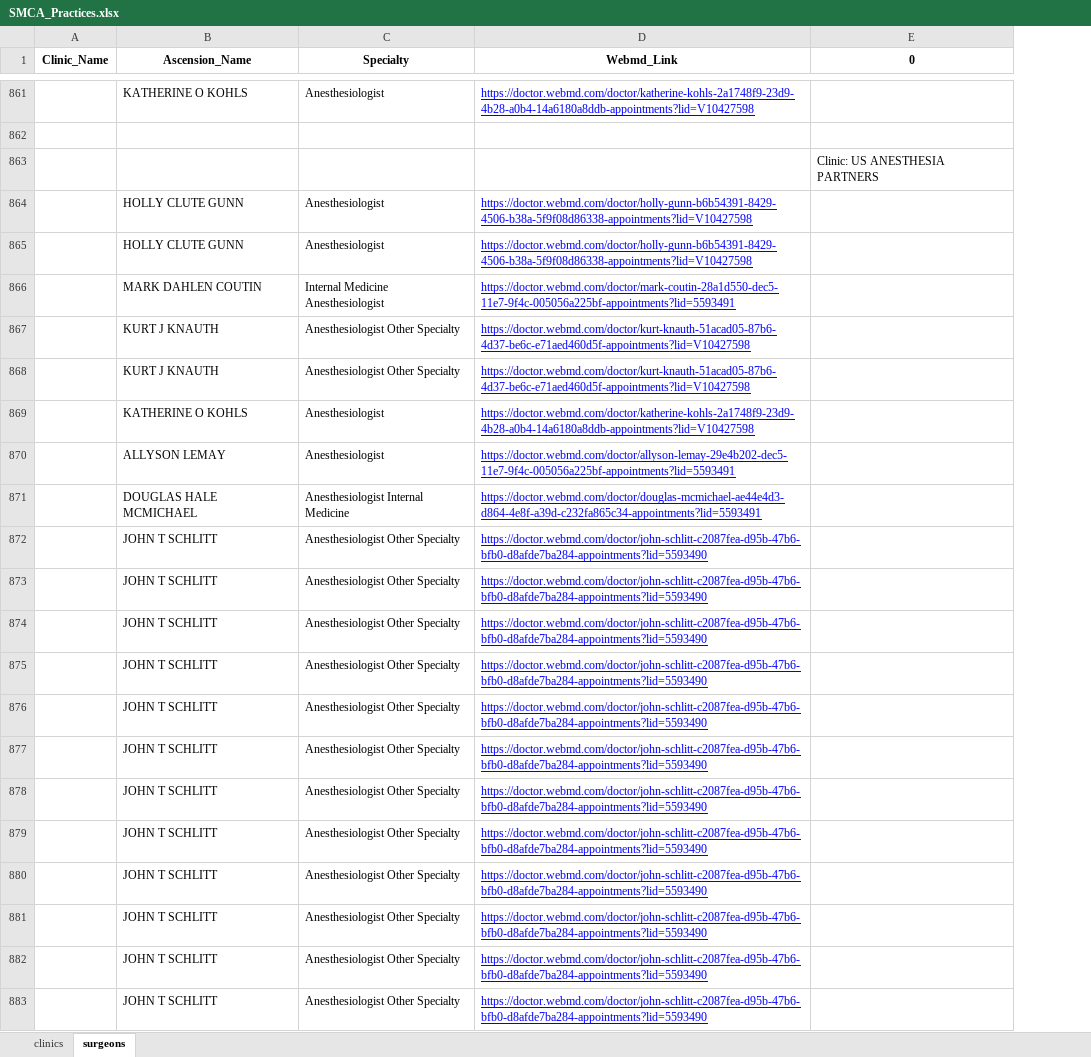
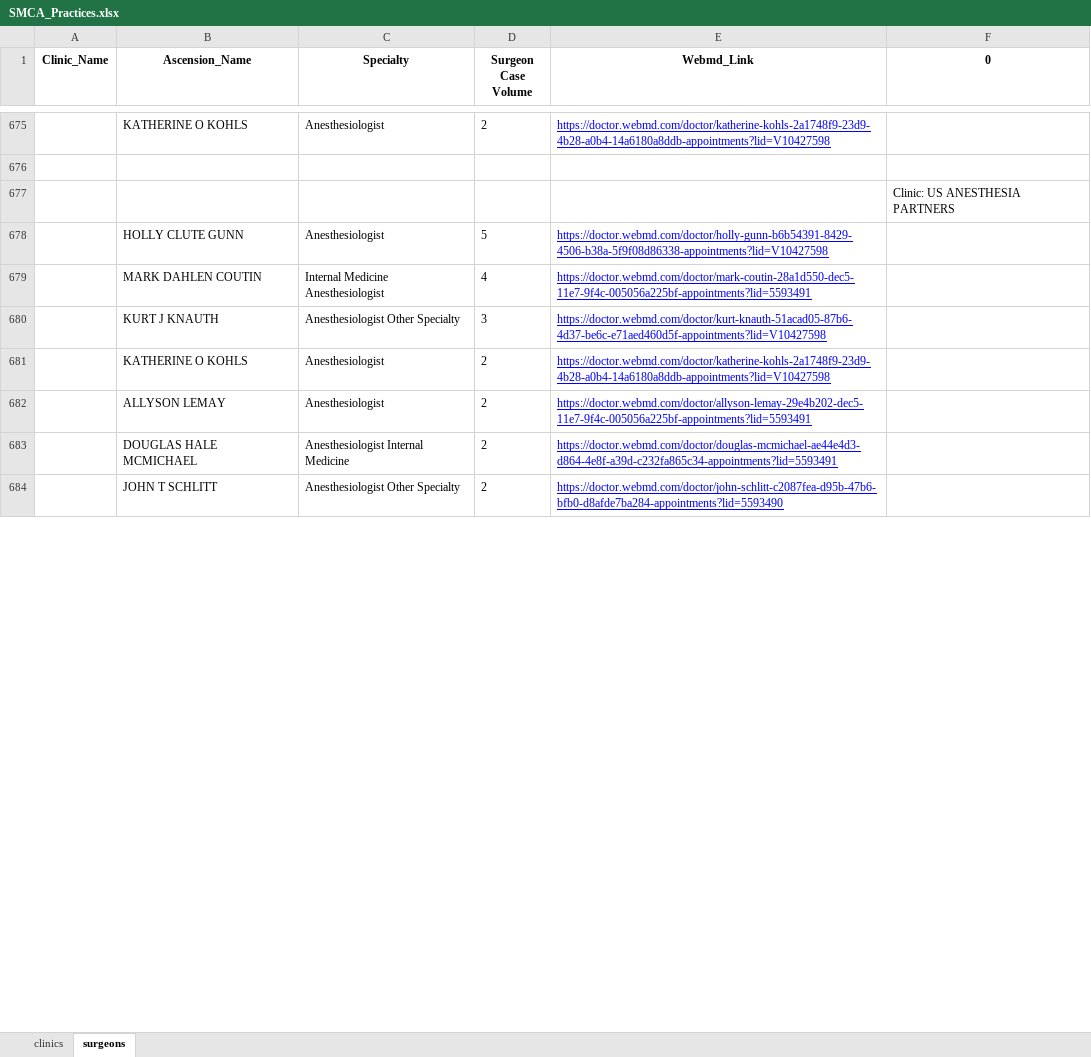
Before and after one commit to dmartin5150/practice-builder, an Excel workbook: SMCA_Practices.xlsx, sheet surgeons, drawn as a sheet; only a part is shown, gaps mark what is left out; values as stored, in another font and other column widths than the file's, no borders; removed rows and columns are numbered as before the commit, all else as after; the diff covers the shown part only; the diff names each change by its address in the sheet, - before the commit and + after, or states it on an @@ line.

Commit message:
added surgical volumes to excel

```diff
--- a/SMCA_Practices.xlsx (sheet surgeons)
+++ b/SMCA_Practices.xlsx (sheet surgeons)
+column D (Surgeon Case Volume), rows 675-684: 2 |  |  | 5 | 4 | 3 | 2 | 2 | 2 | 2
-row 865:  | HOLLY CLUTE GUNN | Anesthesiologist | https://doctor.webmd.com/doctor/holly-gunn-b6b54391-8429-4506-b38a-5f9f08d86338-appointments?lid=V10427598
-row 868:  | KURT J KNAUTH | Anesthesiologist Other Specialty | https://doctor.webmd.com/doctor/kurt-knauth-51acad05-87b6-4d37-be6c-e71aed460d5f-appointments?lid=V10427598
-row 873:  | JOHN T SCHLITT | Anesthesiologist Other Specialty | https://doctor.webmd.com/doctor/john-schlitt-c2087fea-d95b-47b6-bfb0-d8afde7ba284-appointments?lid=5593490
-row 874:  | JOHN T SCHLITT | Anesthesiologist Other Specialty | https://doctor.webmd.com/doctor/john-schlitt-c2087fea-d95b-47b6-bfb0-d8afde7ba284-appointments?lid=5593490
-row 875:  | JOHN T SCHLITT | Anesthesiologist Other Specialty | https://doctor.webmd.com/doctor/john-schlitt-c2087fea-d95b-47b6-bfb0-d8afde7ba284-appointments?lid=5593490
-row 876:  | JOHN T SCHLITT | Anesthesiologist Other Specialty | https://doctor.webmd.com/doctor/john-schlitt-c2087fea-d95b-47b6-bfb0-d8afde7ba284-appointments?lid=5593490
-row 877:  | JOHN T SCHLITT | Anesthesiologist Other Specialty | https://doctor.webmd.com/doctor/john-schlitt-c2087fea-d95b-47b6-bfb0-d8afde7ba284-appointments?lid=5593490
-row 878:  | JOHN T SCHLITT | Anesthesiologist Other Specialty | https://doctor.webmd.com/doctor/john-schlitt-c2087fea-d95b-47b6-bfb0-d8afde7ba284-appointments?lid=5593490
-row 879:  | JOHN T SCHLITT | Anesthesiologist Other Specialty | https://doctor.webmd.com/doctor/john-schlitt-c2087fea-d95b-47b6-bfb0-d8afde7ba284-appointments?lid=5593490
-row 880:  | JOHN T SCHLITT | Anesthesiologist Other Specialty | https://doctor.webmd.com/doctor/john-schlitt-c2087fea-d95b-47b6-bfb0-d8afde7ba284-appointments?lid=5593490
-row 881:  | JOHN T SCHLITT | Anesthesiologist Other Specialty | https://doctor.webmd.com/doctor/john-schlitt-c2087fea-d95b-47b6-bfb0-d8afde7ba284-appointments?lid=5593490
-row 882:  | JOHN T SCHLITT | Anesthesiologist Other Specialty | https://doctor.webmd.com/doctor/john-schlitt-c2087fea-d95b-47b6-bfb0-d8afde7ba284-appointments?lid=5593490
-row 883:  | JOHN T SCHLITT | Anesthesiologist Other Specialty | https://doctor.webmd.com/doctor/john-schlitt-c2087fea-d95b-47b6-bfb0-d8afde7ba284-appointments?lid=5593490
```
Also changed, not shown: 325 added rows, 450 removed rows, 256 moved rows and 78 edited cells elsewhere in this sheet, sheet clinics, 5 other files.
